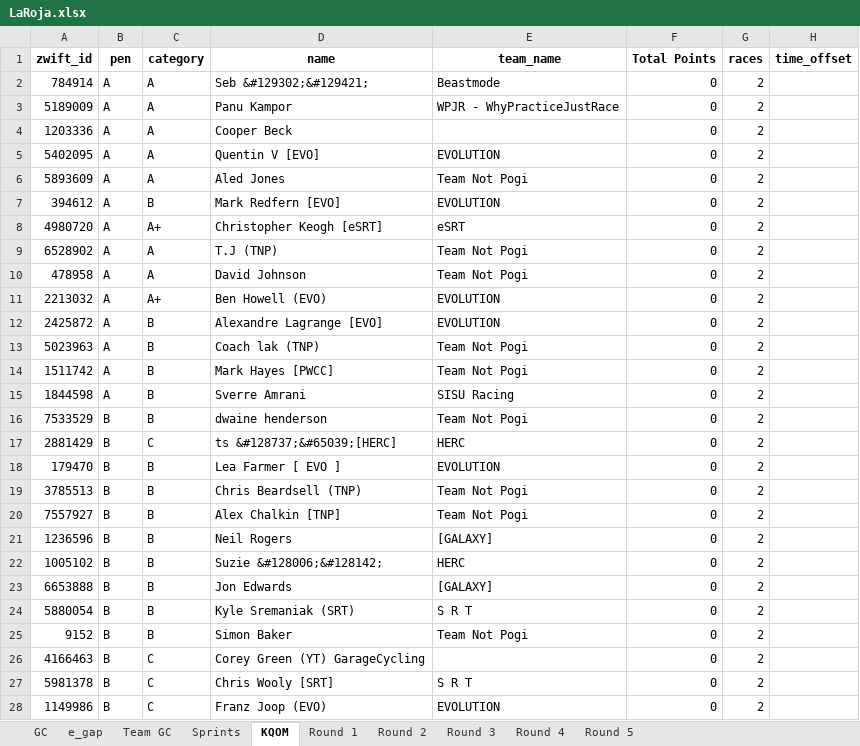
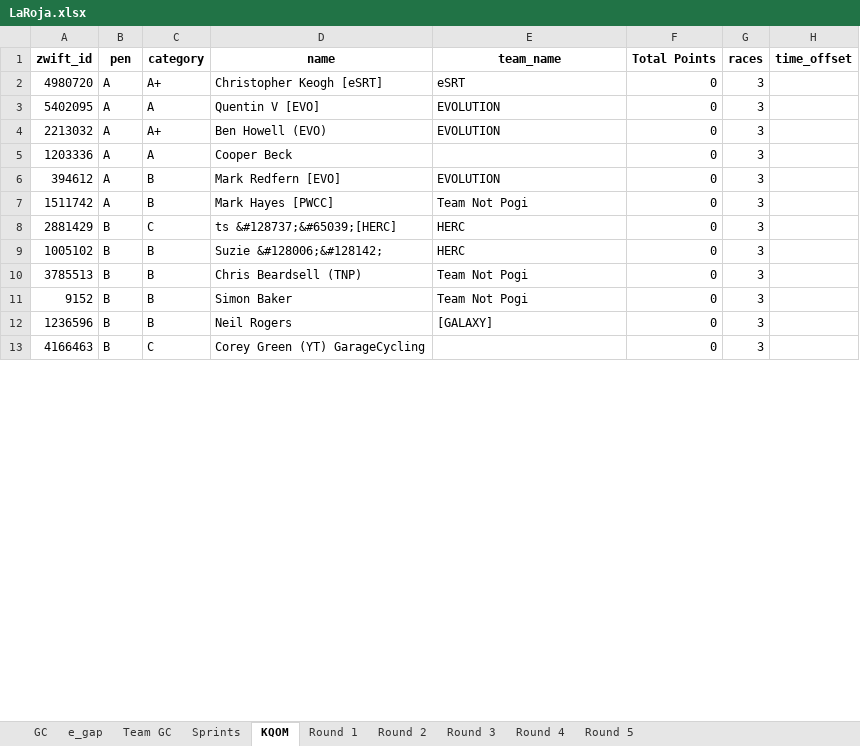
Before and after one commit to gleesonm1/TNP_results, an Excel workbook: LaRoja/LaRoja.xlsx, sheet KQOM, drawn as a sheet; only a part is shown; values as stored, in another font and other column widths than the file's, no borders; removed rows and columns are numbered as before the commit, all else as after; the diff covers the shown part only; the diff names each change by its address in the sheet, - before the commit and + after, or states it on an @@ line.

```diff
--- a/LaRoja/LaRoja.xlsx (sheet KQOM)
+++ b/LaRoja/LaRoja.xlsx (sheet KQOM)
-row 2: 784914 | A | A | Seb &#129302;&#129421; | Beastmode | 0 | 2
-row 3: 5189009 | A | A | Panu Kampor | WPJR - WhyPracticeJustRace | 0 | 2
-row 4: 1203336 | A | A | Cooper Beck |  | 0 | 2
-row 5: 5402095 | A | A | Quentin V [EVO] | EVOLUTION | 0 | 2
-row 6: 5893609 | A | A | Aled Jones | Team Not Pogi | 0 | 2
-row 7: 394612 | A | B | Mark Redfern [EVO] | EVOLUTION | 0 | 2
-G2 (races): 2
+G2 (races): 3
-row 9: 6528902 | A | A | T.J (TNP) | Team Not Pogi | 0 | 2
-row 10: 478958 | A | A | David Johnson | Team Not Pogi | 0 | 2
+row 3: 5402095 | A | A | Quentin V [EVO] | EVOLUTION | 0 | 3
-G4 (races): 2
+G4 (races): 3
+row 5: 1203336 | A | A | Cooper Beck |  | 0 | 3
-A6 (zwift_id): 2425872
+A6 (zwift_id): 394612
-D6 (name): Alexandre Lagrange [EVO]
+D6 (name): Mark Redfern [EVO]
-G6 (races): 2
+G6 (races): 3
-row 13: 5023963 | A | B | Coach lak (TNP) | Team Not Pogi | 0 | 2
-G7 (races): 2
+G7 (races): 3
-row 15: 1844598 | A | B | Sverre Amrani | SISU Racing | 0 | 2
-row 16: 7533529 | B | B | dwaine henderson | Team Not Pogi | 0 | 2
-G8 (races): 2
+G8 (races): 3
-row 18: 179470 | B | B | Lea Farmer [ EVO ] | EVOLUTION | 0 | 2
+row 9: 1005102 | B | B | Suzie &#128006;&#128142; | HERC | 0 | 3
-G10:G12 (races): 2
+G10:G12 (races): 3
-A11 (zwift_id): 7557927
+A11 (zwift_id): 9152
-D11 (name): Alex Chalkin [TNP]
+D11 (name): Simon Baker
-row 22: 1005102 | B | B | Suzie &#128006;&#128142; | HERC | 0 | 2
-row 23: 6653888 | B | B | Jon Edwards | [GALAXY] | 0 | 2
-row 24: 5880054 | B | B | Kyle Sremaniak (SRT) | S R T | 0 | 2
-row 25: 9152 | B | B | Simon Baker | Team Not Pogi | 0 | 2
-G13 (races): 2
+G13 (races): 3
-row 27: 5981378 | B | C | Chris Wooly [SRT] | S R T | 0 | 2
-row 28: 1149986 | B | C | Franz Joop (EVO) | EVOLUTION | 0 | 2
```
Also changed, not shown: 2 added rows, 14 removed rows and 20 edited cells elsewhere in this sheet, sheet Sprints, sheet GC, sheet e_gap, sheet Round 3, sheet Team GC, sheet Round 1, 1 more sheet, 2 other files.
